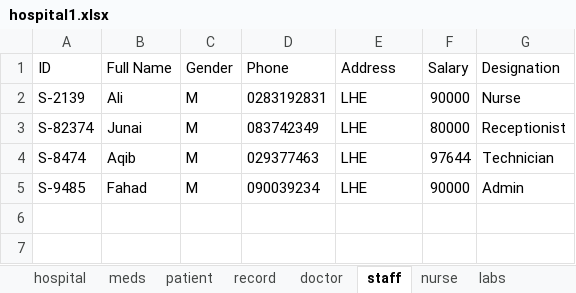
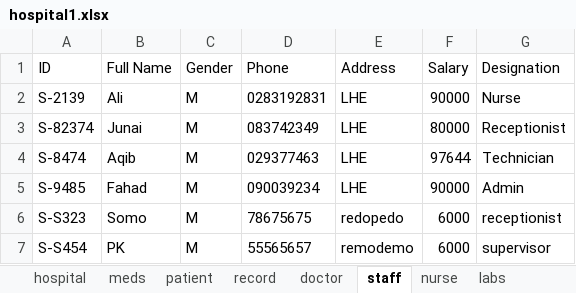
Before and after one commit to bilal12542/HospitalManagementSystem, an Excel workbook: hospital1.xlsx, sheet staff, drawn as a sheet; values as stored, in another font and other column widths than the file's, no borders; the diff names each change by its address in the sheet, - before the commit and + after, or states it on an @@ line.

```diff
--- a/hospital1.xlsx (sheet staff)
+++ b/hospital1.xlsx (sheet staff)
+row 6: S-S323 | Somo | M | 78675675 | redopedo | 6000 | receptionist
+row 7: S-S454 | PK | M | 55565657 | remodemo | 6000 | supervisor
```
Also changed, not shown: 2 other files.
